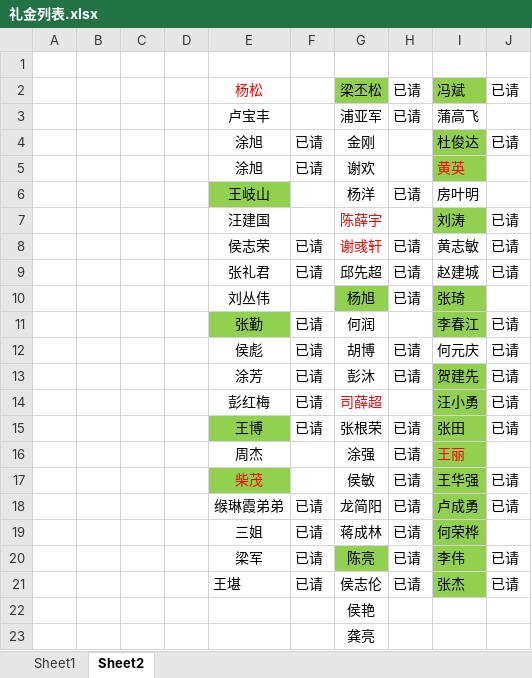
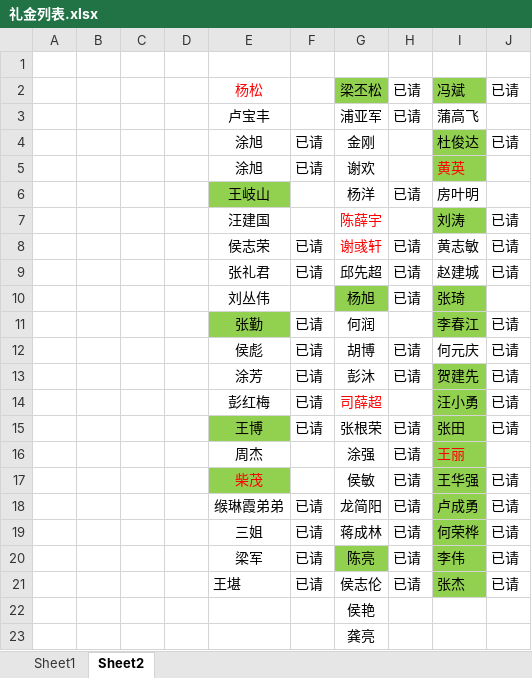
Before and after one commit to HouZhiping/dataAnlysis, an Excel workbook: src/main/resources/static/load/礼金列表.xlsx, sheet Sheet2, drawn as a sheet; values as stored, in another font and other column widths than the file's, no borders; the diff names each change by its address in the sheet, - before the commit and + after, or states it on an @@ line.

```diff
--- a/src/main/resources/static/load/礼金列表.xlsx (sheet Sheet2)
+++ b/src/main/resources/static/load/礼金列表.xlsx (sheet Sheet2)
-J19: (empty)
+J19: 已请
```
